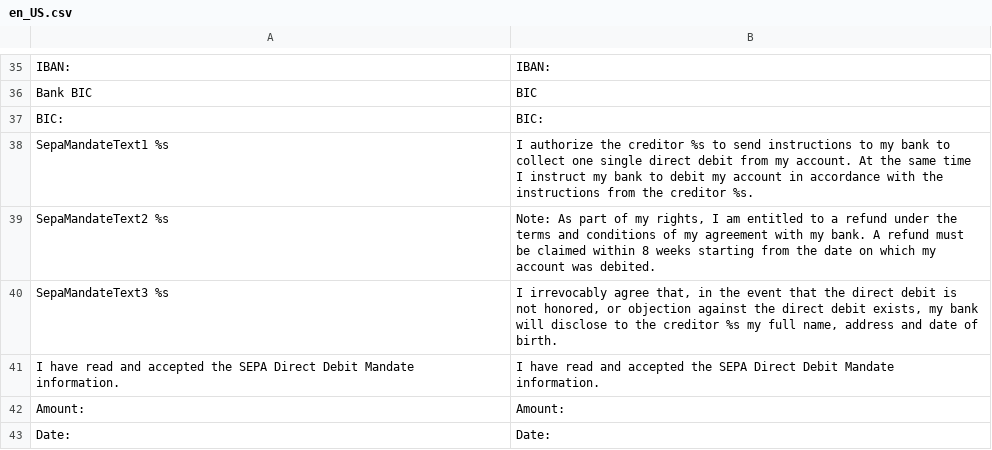
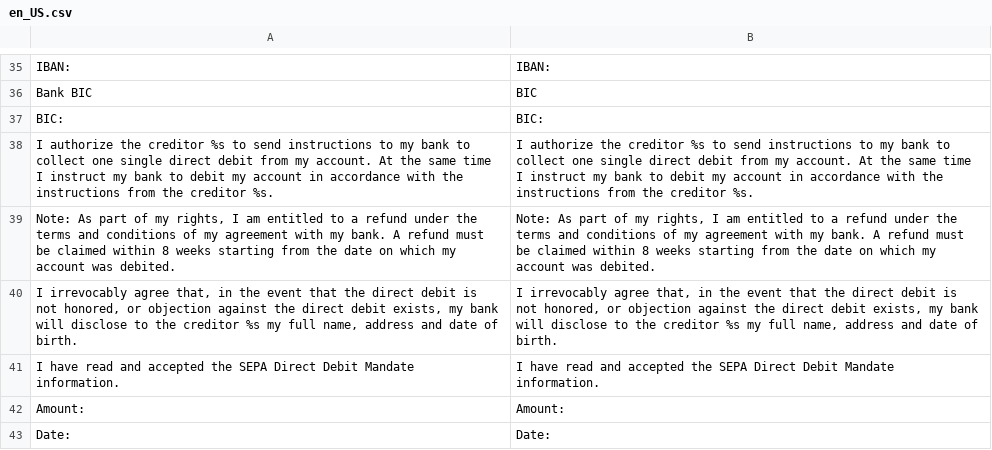
Before and after one commit to wirecard/magento2-ee, a CSV file: i18n/en_US.csv, drawn as a sheet; only a part is shown, gaps mark what is left out.

```diff
--- a/i18n/en_US.csv
+++ b/i18n/en_US.csv
@@ -37,5 +37,5 @@
 "BIC:","BIC:"
-"SepaMandateText1 %s","I authorize the creditor %s to send instructions to my bank to collect one single direct debit from my account. At the same time I instruct my bank to debit my account in accordance with the instructions from the creditor %s."
-"SepaMandateText2 %s","Note: As part of my rights, I am entitled to a refund under the terms and conditions of my agreement with my bank. A refund must be claimed within 8 weeks starting from the date on which my account was debited."
-"SepaMandateText3 %s","I irrevocably agree that, in the event that the direct debit is not honored, or objection against the direct debit exists, my bank will disclose to the creditor %s my full name, address and date of birth."
+"I authorize the creditor %s to send instructions to my bank to collect one single direct debit from my account. At the same time I instruct my bank to debit my account in accordance with the instructions from the creditor %s.","I authorize the creditor %s to send instructions to my bank to collect one single direct debit from my account. At the same time I instruct my bank to debit my account in accordance with the instructions from the creditor %s."
+"Note: As part of my rights, I am entitled to a refund under the terms and conditions of my agreement with my bank. A refund must be claimed within 8 weeks starting from the date on which my account was debited.","Note: As part of my rights, I am entitled to a refund under the terms and conditions of my agreement with my bank. A refund must be claimed within 8 weeks starting from the date on which my account was debited."
+"I irrevocably agree that, in the event that the direct debit is not honored, or objection against the direct debit exists, my bank will disclose to the creditor %s my full name, address and date of birth.","I irrevocably agree that, in the event that the direct debit is not honored, or objection against the direct debit exists, my bank will disclose to the creditor %s my full name, address and date of birth."
 "I have read and accepted the SEPA Direct Debit Mandate information.","I have read and accepted the SEPA Direct Debit Mandate information."
```
Also changed, not shown: i18n/de_DE.csv, 1 other file.
